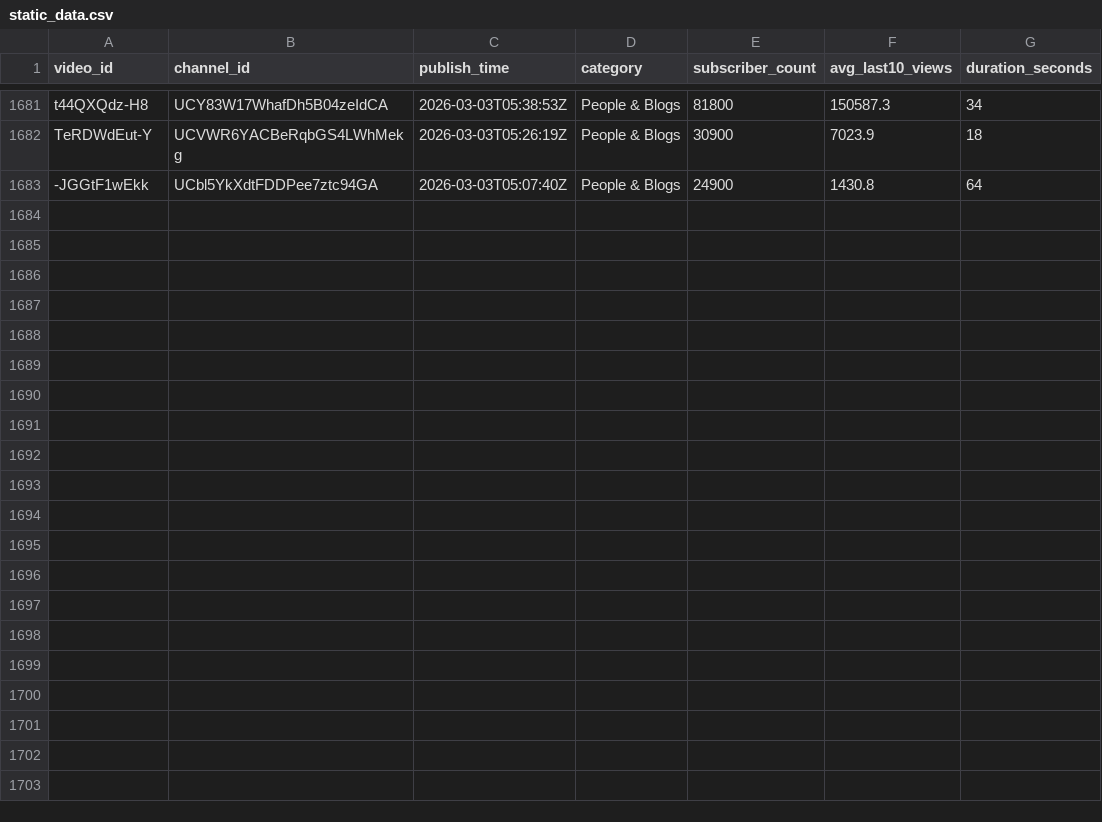
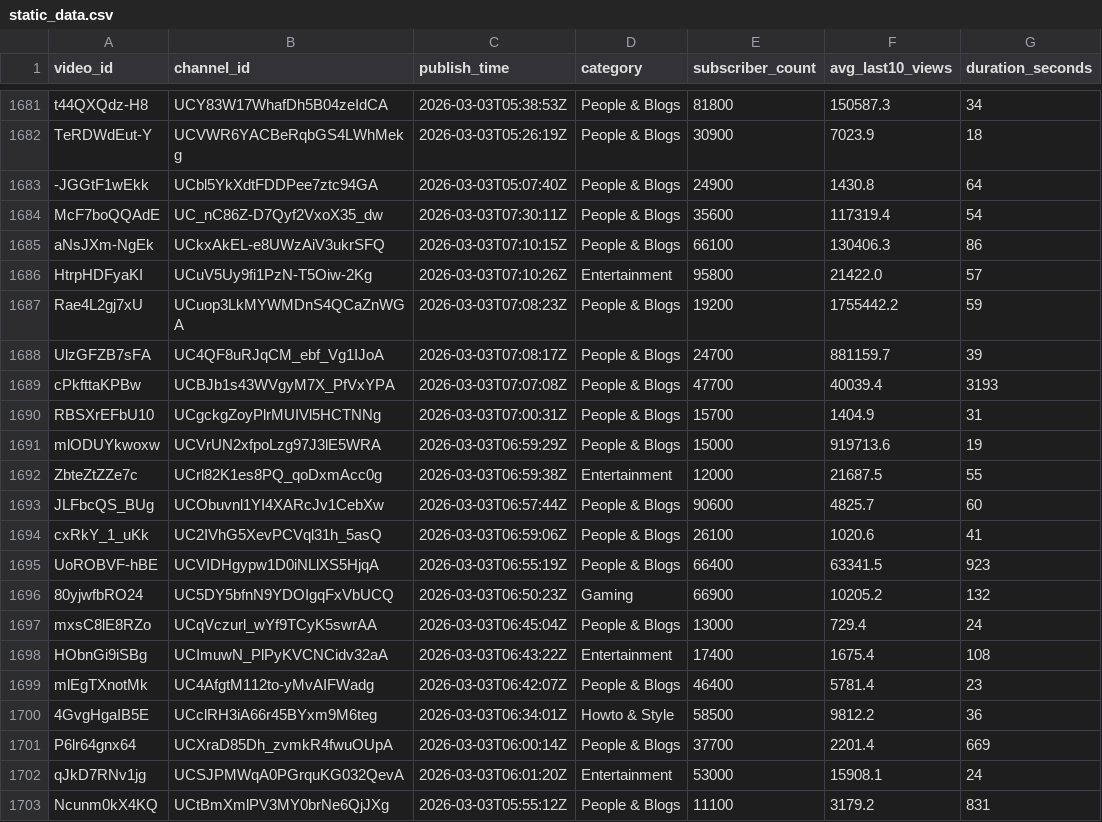
Before and after one commit to jaskiratkalra26/Youtube-Data-Extraction-Pipeline, a CSV file: static_data.csv, drawn as a sheet; only a part is shown, gaps mark what is left out.

```diff
--- a/static_data.csv
+++ b/static_data.csv
@@ -1683 +1683,21 @@ TeRDWdEut-Y,UCVWR6YACBeRqbGS4LWhMekg,2026-03-03T05:26:19Z,People & Blogs,30900,7
 -JGGtF1wEkk,UCbl5YkXdtFDDPee7ztc94GA,2026-03-03T05:07:40Z,People & Blogs,24900,1430.8,64
+McF7boQQAdE,UC_nC86Z-D7Qyf2VxoX35_dw,2026-03-03T07:30:11Z,People & Blogs,35600,117319.4,54
+aNsJXm-NgEk,UCkxAkEL-e8UWzAiV3ukrSFQ,2026-03-03T07:10:15Z,People & Blogs,66100,130406.3,86
+HtrpHDFyaKI,UCuV5Uy9fi1PzN-T5Oiw-2Kg,2026-03-03T07:10:26Z,Entertainment,95800,21422.0,57
+Rae4L2gj7xU,UCuop3LkMYWMDnS4QCaZnWGA,2026-03-03T07:08:23Z,People & Blogs,19200,1755442.2,59
+UlzGFZB7sFA,UC4QF8uRJqCM_ebf_Vg1IJoA,2026-03-03T07:08:17Z,People & Blogs,24700,881159.7,39
+cPkfttaKPBw,UCBJb1s43WVgyM7X_PfVxYPA,2026-03-03T07:07:08Z,People & Blogs,47700,40039.4,3193
+RBSXrEFbU10,UCgckgZoyPlrMUIVl5HCTNNg,2026-03-03T07:00:31Z,People & Blogs,15700,1404.9,31
+mlODUYkwoxw,UCVrUN2xfpoLzg97J3lE5WRA,2026-03-03T06:59:29Z,People & Blogs,15000,919713.6,19
+ZbteZtZZe7c,UCrl82K1es8PQ_qoDxmAcc0g,2026-03-03T06:59:38Z,Entertainment,12000,21687.5,55
+JLFbcQS_BUg,UCObuvnl1YI4XARcJv1CebXw,2026-03-03T06:57:44Z,People & Blogs,90600,4825.7,60
+cxRkY_1_uKk,UC2IVhG5XevPCVql31h_5asQ,2026-03-03T06:59:06Z,People & Blogs,26100,1020.6,41
+UoROBVF-hBE,UCVIDHgypw1D0iNLlXS5HjqA,2026-03-03T06:55:19Z,People & Blogs,66400,63341.5,923
+80yjwfbRO24,UC5DY5bfnN9YDOIgqFxVbUCQ,2026-03-03T06:50:23Z,Gaming,66900,10205.2,132
+mxsC8lE8RZo,UCqVczurl_wYf9TCyK5swrAA,2026-03-03T06:45:04Z,People & Blogs,13000,729.4,24
+HObnGi9iSBg,UCImuwN_PlPyKVCNCidv32aA,2026-03-03T06:43:22Z,Entertainment,17400,1675.4,108
+mlEgTXnotMk,UC4AfgtM112to-yMvAIFWadg,2026-03-03T06:42:07Z,People & Blogs,46400,5781.4,23
+4GvgHgaIB5E,UCclRH3iA66r45BYxm9M6teg,2026-03-03T06:34:01Z,Howto & Style,58500,9812.2,36
+P6lr64gnx64,UCXraD85Dh_zvmkR4fwuOUpA,2026-03-03T06:00:14Z,People & Blogs,37700,2201.4,669
+qJkD7RNv1jg,UCSJPMWqA0PGrquKG032QevA,2026-03-03T06:01:20Z,Entertainment,53000,15908.1,24
+Ncunm0kX4KQ,UCtBmXmlPV3MY0brNe6QjJXg,2026-03-03T05:55:12Z,People & Blogs,11100,3179.2,831
```
Also changed, not shown: hour1_data.csv, pending_videos.csv.
